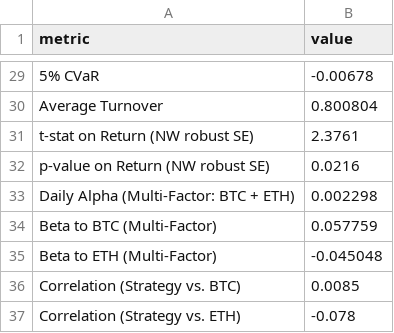
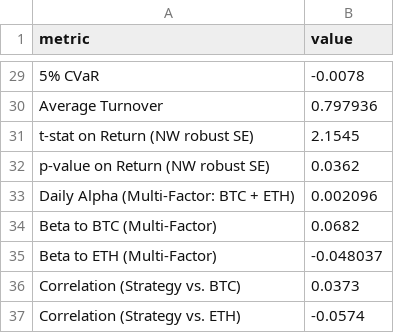
Before and after one commit to sehunkeem/quant-strat-live-performance, a CSV file: metrics/evaluation_summary.csv, drawn as a sheet; only a part is shown, gaps mark what is left out; the diff covers the shown part only; the diff names each change by its address in the sheet, - before the commit and + after, or states it on an @@ line.

```diff
--- a/metrics/evaluation_summary.csv
+++ b/metrics/evaluation_summary.csv
-B29 (value): -0.00678
+B29 (value): -0.0078
-B30 (value): 0.800804
+B30 (value): 0.797936
-B31 (value): 2.3761
+B31 (value): 2.1545
-B32 (value): 0.0216
+B32 (value): 0.0362
-B33 (value): 0.002298
+B33 (value): 0.002096
-B34 (value): 0.057759
+B34 (value): 0.0682
-B35 (value): -0.045048
+B35 (value): -0.048037
-B36 (value): 0.0085
+B36 (value): 0.0373
-B37 (value): -0.078
+B37 (value): -0.0574
```
Also changed, not shown: 23 edited cells elsewhere in this file, 6 other files.
